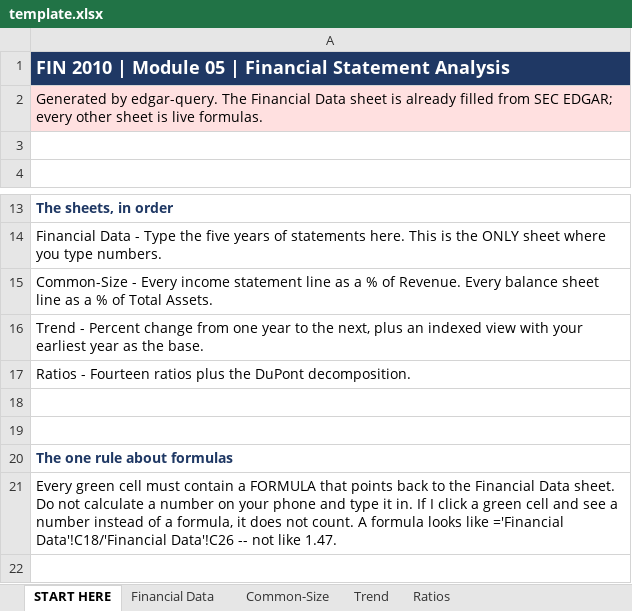
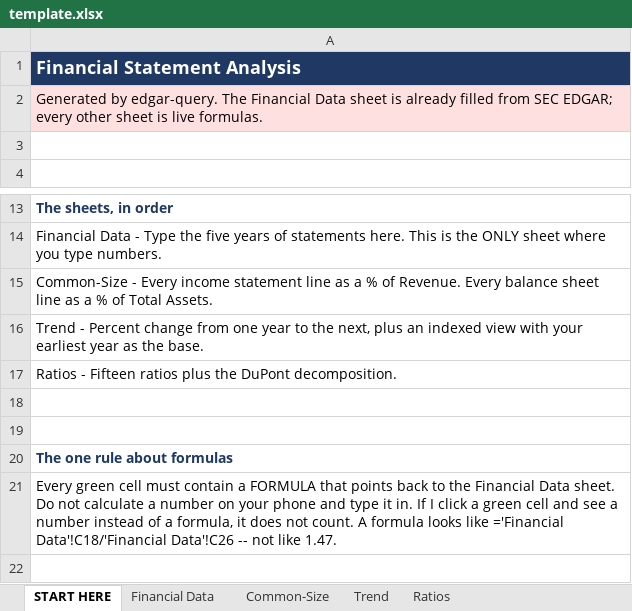
Before and after one commit to fin3750-cell/edgar-query, an Excel workbook: data/template.xlsx, sheet START HERE, drawn as a sheet; only a part is shown, gaps mark what is left out; values as stored, in another font and other column widths than the file's, no borders; the diff names each change by its address in the sheet, - before the commit and + after, or states it on an @@ line.

```diff
--- a/data/template.xlsx (sheet START HERE)
+++ b/data/template.xlsx (sheet START HERE)
-A1: FIN 2010 | Module 05 | Financial Statement Analysis
+A1: Financial Statement Analysis
-A17: Ratios - Fourteen ratios plus…
+A17: Ratios - Fifteen ratios plus…
```
Also changed, not shown: 3 other files.
